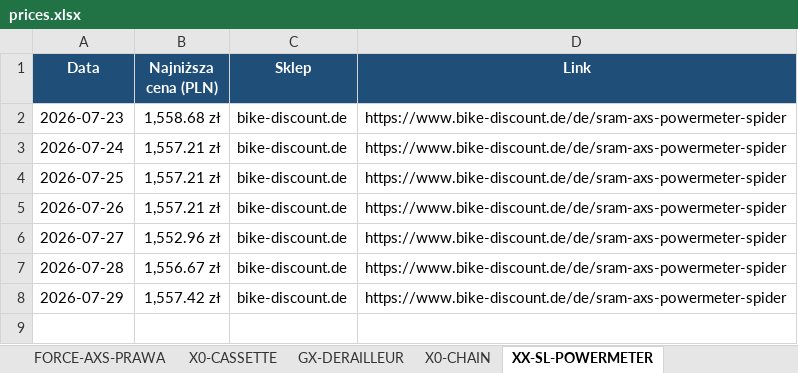
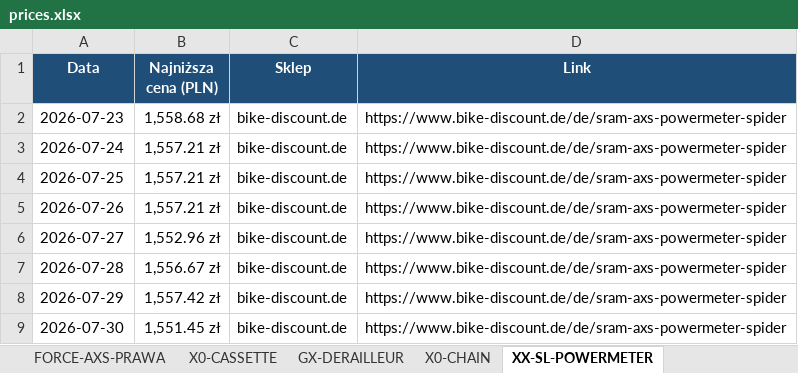
Before and after one commit to Wotjek/PriceChecker, an Excel workbook: output/prices.xlsx, sheet XX-SL-POWERMETER, drawn as a sheet; values as stored, in another font and other column widths than the file's, no borders; charts and pictures not drawn; the diff names each change by its address in the sheet, - before the commit and + after, or states it on an @@ line.

```diff
--- a/output/prices.xlsx (sheet XX-SL-POWERMETER)
+++ b/output/prices.xlsx (sheet XX-SL-POWERMETER)
+row 9: 2026-07-30 | 1,551.45 zł | bike-discount.de | https://www.bike-discount.de/de/sram-axs-powermeter-spider
```
Also changed, not shown: sheet Historia, sheet Podsumowanie, sheet GARBARUK-40T-AERO, sheet Canyon S15 VCLS 2.0, sheet GX-DERAILLEUR, sheet X0-CASSETTE, 4 more sheets, charts or pictures, 8 other files.
